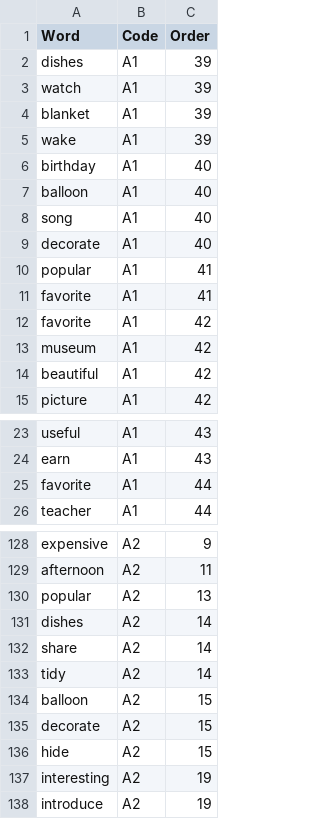
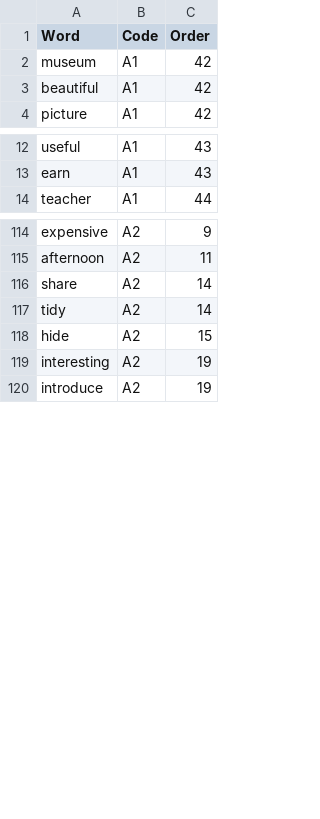
Before and after one commit to mohsenShakiba/Learnup-Data, a CSV file: workflows/remove_duplicate_vocabs/duplicates.csv, drawn as a sheet; only a part is shown, gaps mark what is left out; the diff covers the shown part only.

```diff
--- a/workflows/remove_duplicate_vocabs/duplicates.csv
+++ b/workflows/remove_duplicate_vocabs/duplicates.csv
@@ -1,13 +1,2 @@
 Word,Code,Order
-dishes,A1,39
-watch,A1,39
-blanket,A1,39
-wake,A1,39
-birthday,A1,40
-balloon,A1,40
-song,A1,40
-decorate,A1,40
-popular,A1,41
-favorite,A1,41
-favorite,A1,42
 museum,A1,42
@@ -24,3 +13,2 @@ useful,A1,43
 earn,A1,43
-favorite,A1,44
 teacher,A1,44
@@ -129,8 +115,4 @@ expensive,A2,9
 afternoon,A2,11
-popular,A2,13
-dishes,A2,14
 share,A2,14
 tidy,A2,14
-balloon,A2,15
-decorate,A2,15
 hide,A2,15
```
Also changed, not shown: 6 removed rows elsewhere in this file, 11 other files.
